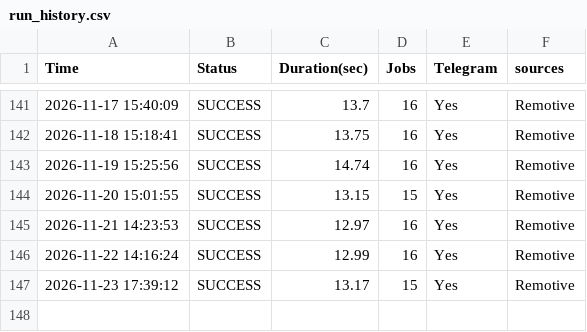
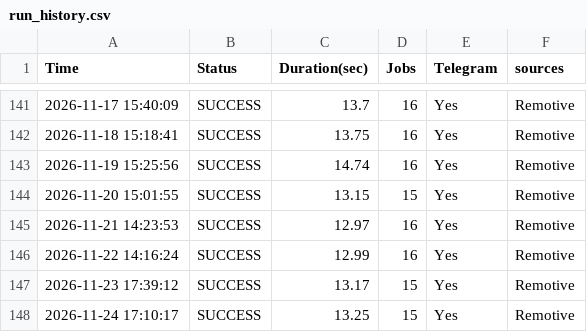
Before and after one commit to hamedmit/JobScraper, a CSV file: output/reports/run_history.csv, drawn as a sheet; only a part is shown, gaps mark what is left out; the diff names each change by its address in the sheet, - before the commit and + after, or states it on an @@ line.

```diff
--- a/output/reports/run_history.csv
+++ b/output/reports/run_history.csv
+row 148: 2026-11-24 17:10:17 | SUCCESS | 13.25 | 15 | Yes | Remotive
```
Also changed, not shown: output/reports/jobs.csv.
